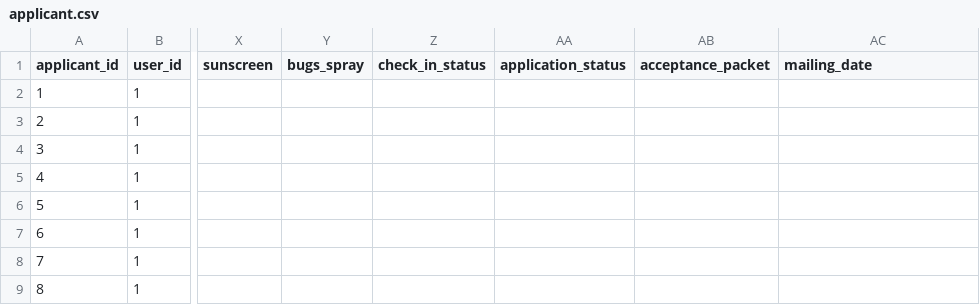
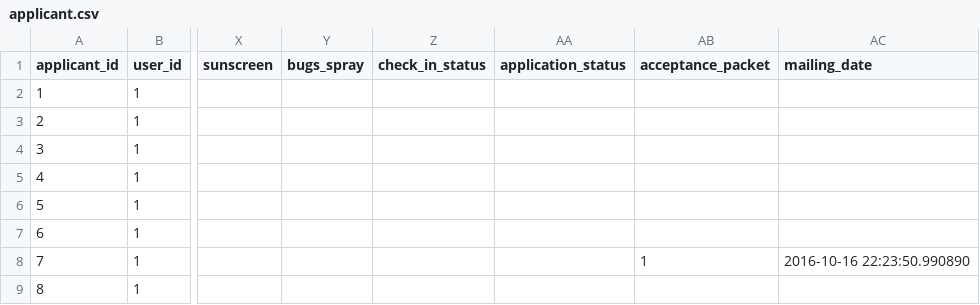
Before and after one commit to karbmk/CGU_software_development, a CSV file: Gila_Breath_Camp/Code/Csv/applicant.csv, drawn as a sheet; only a part is shown, gaps mark what is left out; the diff names each change by its address in the sheet, - before the commit and + after, or states it on an @@ line.

Commit message:
Update Application status
Signed-off-by: Rohan <rohan9969@gmail.com>

```diff
--- a/Gila_Breath_Camp/Code/Csv/applicant.csv
+++ b/Gila_Breath_Camp/Code/Csv/applicant.csv
-AB8 (acceptance_packet): (empty)
+AB8 (acceptance_packet): 1
-AC8 (mailing_date): (empty)
+AC8 (mailing_date): 2016-10-16 22:23:50.990890
```
Also changed, not shown: 3 other files.
